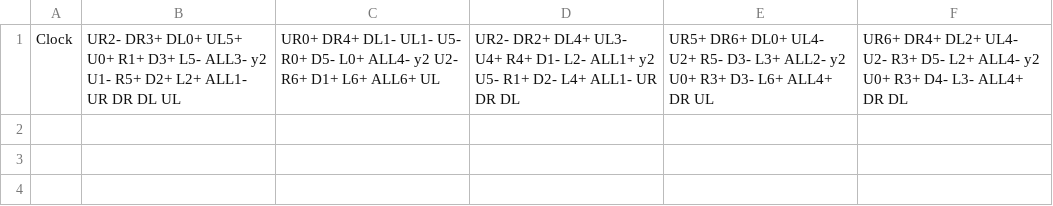
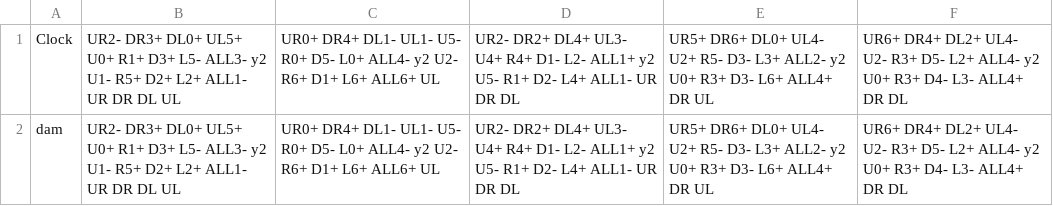
Before and after one commit to Nyanyan/nyancontest, a CSV file: scramble.csv, drawn as a sheet; the diff names each change by its address in the sheet, - before the commit and + after, or states it on an @@ line.

Commit message:
modified

```diff
--- a/scramble.csv
+++ b/scramble.csv
+row 2: dam | UR2- DR3+ DL0+ UL5+ U0+ R1+ D3+ L5- ALL3- y2 U1- R5+ D2+ L2+ ALL1- UR DR DL UL | UR0+ DR4+ DL1- UL1- U5- R0+ D5- L0+ ALL4- y2 U2- R6+ D1+ L6+ ALL6+ UL | UR2- DR2+ DL4+ UL3- U4+ R4+ D1- L2- ALL1+ y2 U5- R1+ D2- L4+ ALL1- UR DR DL | UR5+ DR6+ DL0+ UL4- U2+ R5- D3- L3+ ALL2- y2 U0+ R3+ D3- L6+ ALL4+ DR UL | UR6+ DR4+ DL2+ UL4- U2- R3+ D5- L2+ ALL4- y2 U0+ R3+ D4- L3- ALL4+ DR DL
```
